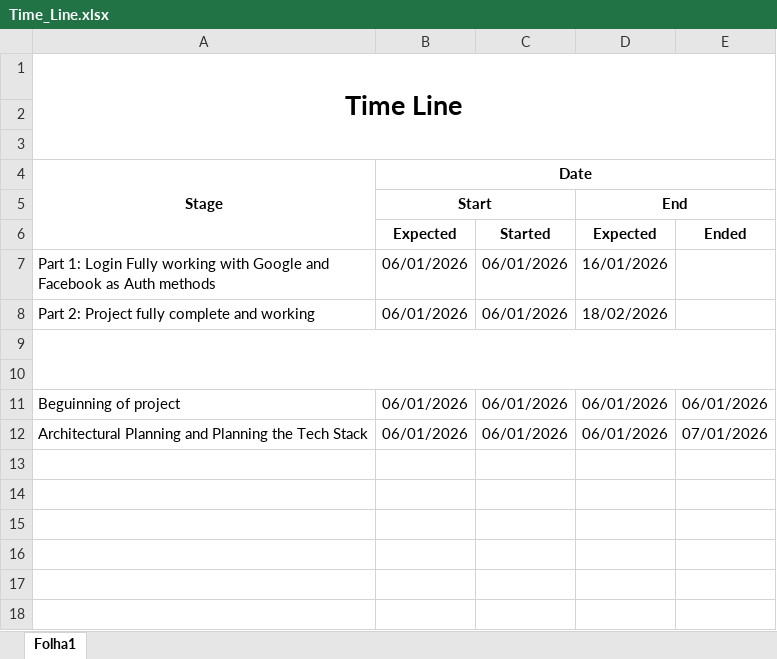
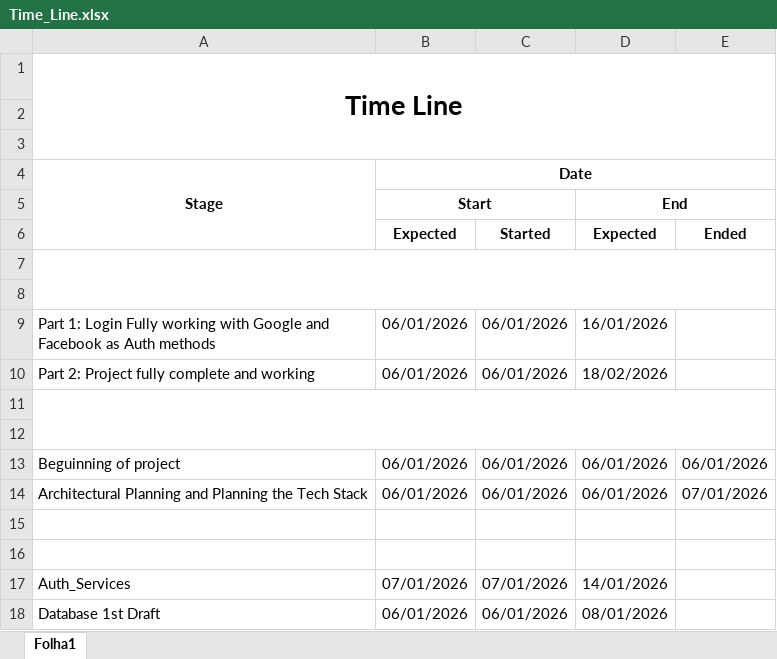
Before and after one commit to MK-Dragon/Neo-Training-Server, an Excel workbook: Docs/Time_Line.xlsx, sheet Folha1, drawn as a sheet; values as stored, in another font and other column widths than the file's, no borders; the diff names each change by its address in the sheet, - before the commit and + after, or states it on an @@ line.

```diff
--- a/Docs/Time_Line.xlsx (sheet Folha1)
+++ b/Docs/Time_Line.xlsx (sheet Folha1)
+row 7: (empty)
+row 8: (empty)
+row 15: (empty)
+row 16: (empty)
+row 17: Auth_Services | 07/01/2026 | 07/01/2026 | 14/01/2026
+row 18: Database 1st Draft | 06/01/2026 | 06/01/2026 | 08/01/2026
```
Also changed, not shown: 2 other files.
